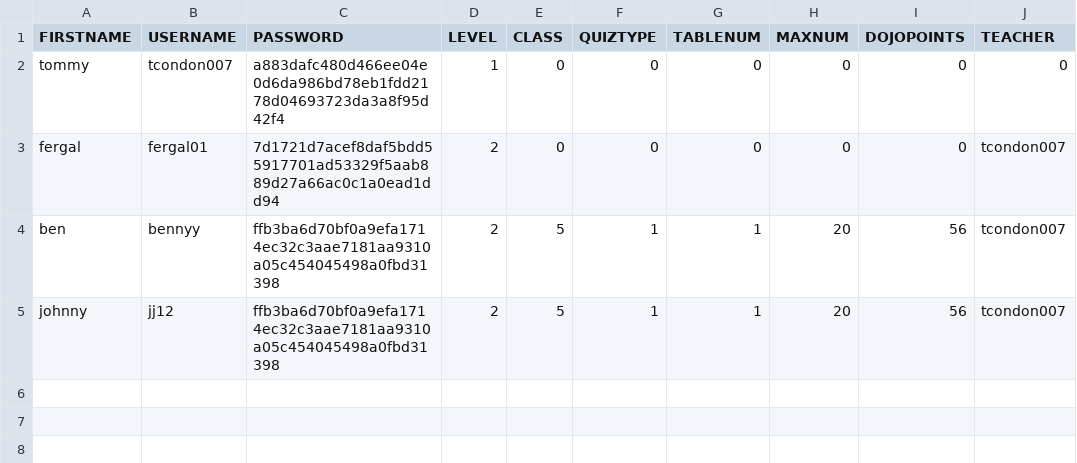
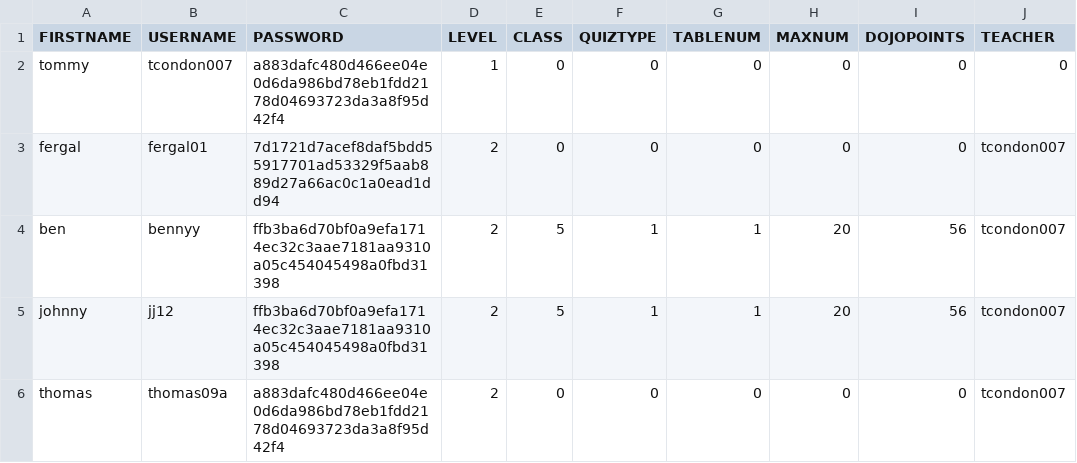
Before and after one commit to tommyc2/Arithmetic-Learning-Program, a CSV file: users.csv, drawn as a sheet; the diff names each change by its address in the sheet, - before the commit and + after, or states it on an @@ line.

```diff
--- a/users.csv
+++ b/users.csv
+row 6: thomas | thomas09a | a883dafc480d466ee04e0d6da986bd78eb1fdd2178d04693723da3a8f95d42f4 | 2 | 0 | 0 | 0 | 0 | 0 | tcondon007
```
Also changed, not shown: 4 other files.
